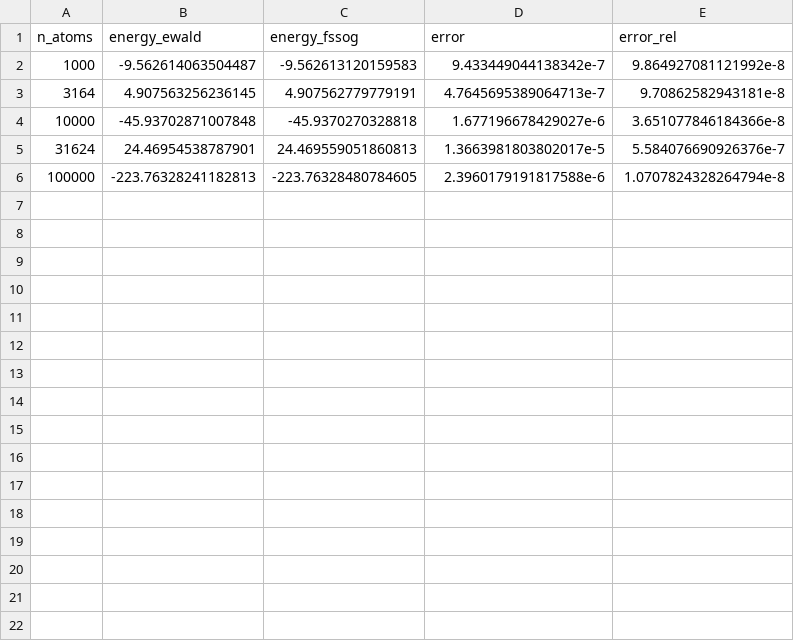
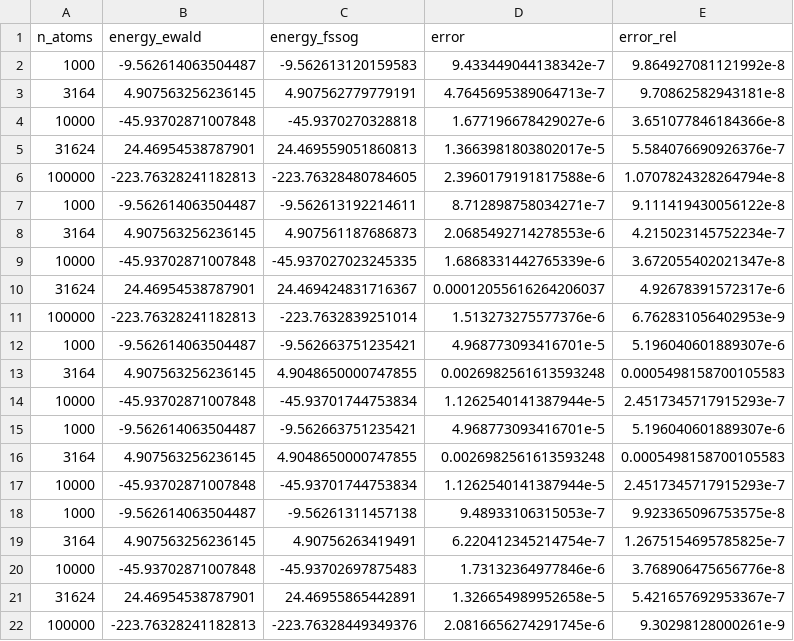
Before and after one commit to ArrogantGao/FSSoG_benchmark, a CSV file: manuscript/data/Acc_T6_cube_total_4.csv, drawn as a sheet.

```diff
--- a/manuscript/data/Acc_T6_cube_total_4.csv
+++ b/manuscript/data/Acc_T6_cube_total_4.csv
@@ -6 +6,17 @@ n_atoms,energy_ewald,energy_fssog,error,error_rel
 100000,-223.76328241182813,-223.76328480784605,2.3960179191817588e-6,1.0707824328264794e-8
+1000,-9.562614063504487,-9.562613192214611,8.712898758034271e-7,9.111419430056122e-8
+3164,4.907563256236145,4.907561187686873,2.0685492714278553e-6,4.215023145752234e-7
+10000,-45.93702871007848,-45.937027023245335,1.6868331442765339e-6,3.672055402021347e-8
+31624,24.46954538787901,24.469424831716367,0.00012055616264206037,4.92678391572317e-6
+100000,-223.76328241182813,-223.7632839251014,1.513273275577376e-6,6.762831056402953e-9
+1000,-9.562614063504487,-9.562663751235421,4.968773093416701e-5,5.196040601889307e-6
+3164,4.907563256236145,4.9048650000747855,0.0026982561613593248,0.0005498158700105583
+10000,-45.93702871007848,-45.93701744753834,1.1262540141387944e-5,2.4517345717915293e-7
+1000,-9.562614063504487,-9.562663751235421,4.968773093416701e-5,5.196040601889307e-6
+3164,4.907563256236145,4.9048650000747855,0.0026982561613593248,0.0005498158700105583
+10000,-45.93702871007848,-45.93701744753834,1.1262540141387944e-5,2.4517345717915293e-7
+1000,-9.562614063504487,-9.56261311457138,9.48933106315053e-7,9.923365096753575e-8
+3164,4.907563256236145,4.90756263419491,6.220412345214754e-7,1.2675154695785825e-7
+10000,-45.93702871007848,-45.93702697875483,1.73132364977846e-6,3.768906475656776e-8
+31624,24.46954538787901,24.46955865442891,1.326654989952658e-5,5.421657692953367e-7
+100000,-223.76328241182813,-223.76328449349376,2.0816656274291745e-6,9.30298128000261e-9
```
Also changed, not shown: manuscript/data/Acc_T2_2_Extrapadding.csv, manuscript/data/Acc_T3_1_WinFunc_Gaussian.csv, 19 other files.
